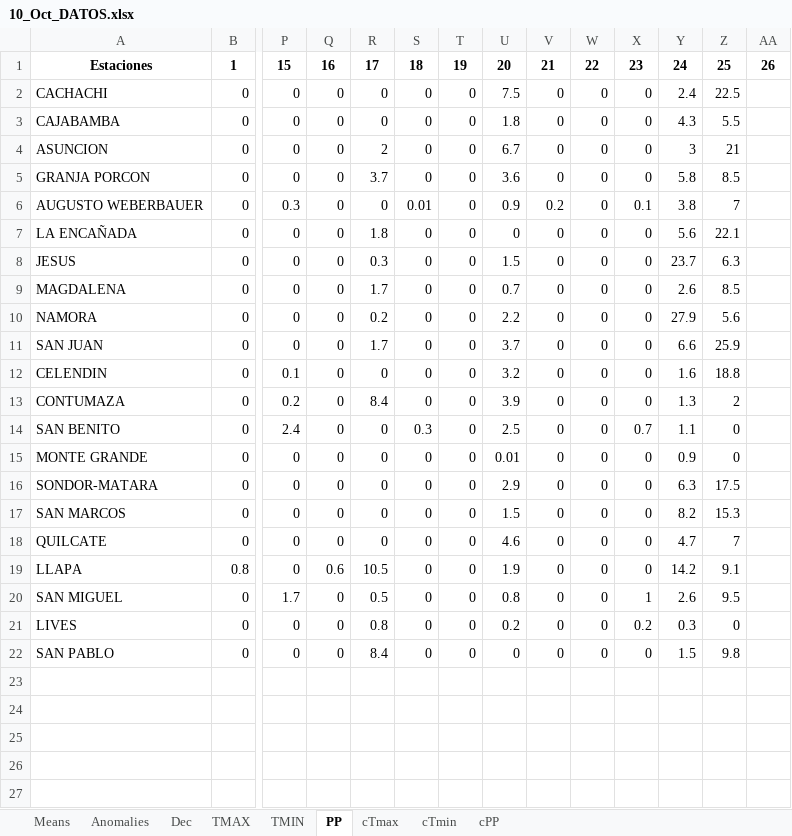
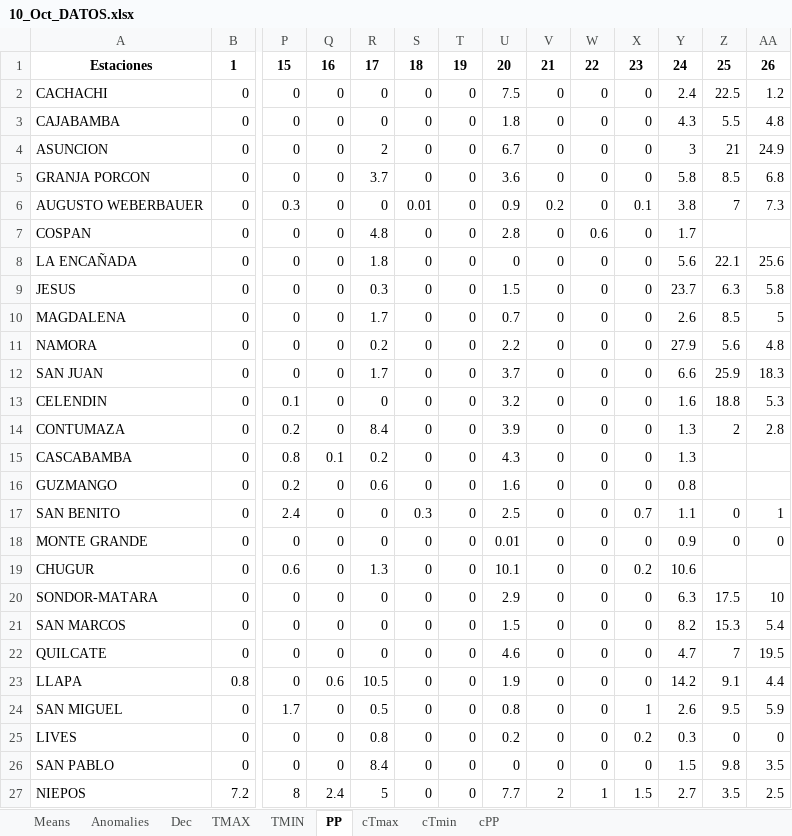
Before and after one commit to rosepb28/Dashboard, an Excel workbook: Data/Exported/2023/Oct/10_Oct_DATOS.xlsx, sheet PP, drawn as a sheet; only a part is shown, gaps mark what is left out; values as stored, in another font and other column widths than the file's, no borders; addresses are those after the commit; rows hold the shown columns only; the diff names each change by its address in the sheet, - before the commit and + after, or states it on an @@ line.

```diff
--- a/Data/Exported/2023/Oct/10_Oct_DATOS.xlsx (sheet PP)
+++ b/Data/Exported/2023/Oct/10_Oct_DATOS.xlsx (sheet PP)
-AA2: (empty)
+AA2: 1.2
-AA3: (empty)
+AA3: 4.8
-AA4: (empty)
+AA4: 24.9
-AA5: (empty)
+AA5: 6.8
-AA6: (empty)
+AA6: 7.3
+row 7: COSPAN | 0 | 0 | 0 | 4.8 | 0 | 0 | 2.8 | 0 | 0.6 | 0 | 1.7
-AA8: (empty)
+AA8: 25.6
-AA9: (empty)
+AA9: 5.8
-AA10: (empty)
+AA10: 5
-AA11: (empty)
+AA11: 4.8
-AA12: (empty)
+AA12: 18.3
-AA13: (empty)
+AA13: 5.3
-AA14: (empty)
+AA14: 2.8
+row 15: CASCABAMBA | 0 | 0.8 | 0.1 | 0.2 | 0 | 0 | 4.3 | 0 | 0 | 0 | 1.3
+row 16: GUZMANGO | 0 | 0.2 | 0 | 0.6 | 0 | 0 | 1.6 | 0 | 0 | 0 | 0.8
-AA17: (empty)
+AA17: 1
-AA18: (empty)
+AA18: 0
+row 19: CHUGUR | 0 | 0.6 | 0 | 1.3 | 0 | 0 | 10.1 | 0 | 0 | 0.2 | 10.6
-AA20: (empty)
+AA20: 10
-AA21: (empty)
+AA21: 5.4
-AA22: (empty)
+AA22: 19.5
-AA23: (empty)
+AA23: 4.4
-AA24: (empty)
+AA24: 5.9
-AA25: (empty)
+AA25: 0
-AA26: (empty)
+AA26: 3.5
+row 27: NIEPOS | 7.2 | 8 | 2.4 | 5 | 0 | 0 | 7.7 | 2 | 1 | 1.5 | 2.7 | 3.5 | 2.5
```
Also changed, not shown: sheet TMIN, sheet TMAX, sheet Anomalies, sheet cPP, sheet Means, sheet cTmin, 2 more sheets, Data/Ubicaciones/lista.xlsx, Data/Ubicaciones/locations.xlsx, 41 other files.
